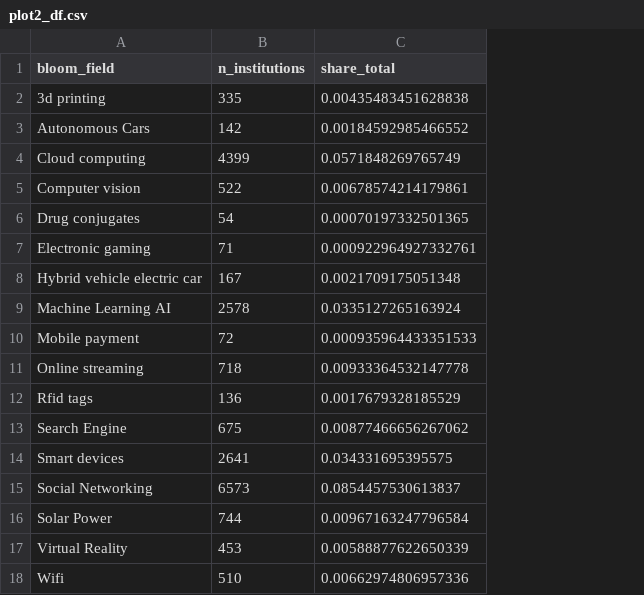
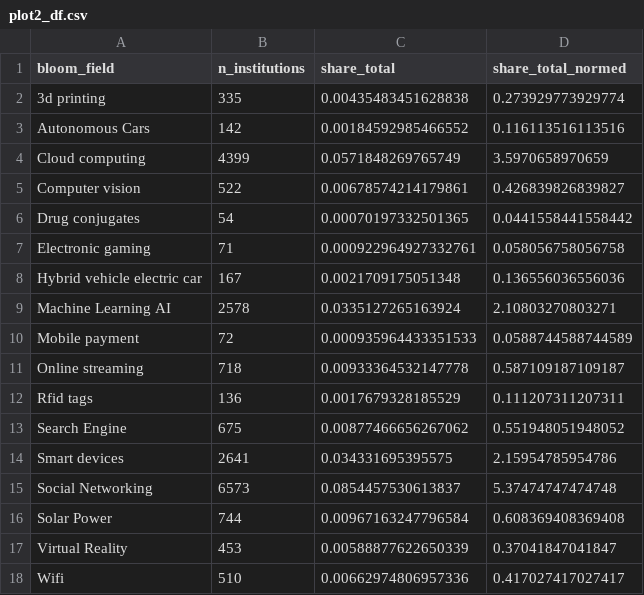
Before and after one commit to cieb-unibas/jobs_disruptive_tech, a CSV file: data/plot2_df.csv, drawn as a sheet; the diff names each change by its address in the sheet, - before the commit and + after, or states it on an @@ line.

Commit message:
normed shares and hhi in graphs according to average across displayed technology fields

```diff
--- a/data/plot2_df.csv
+++ b/data/plot2_df.csv
+column D (share_total_normed), rows 2-18: 0.273929773929774 | 0.116113516113516 | 3.5970658970659 | 0.426839826839827 | 0.0441558441558442 | 0.058056758056758 | 0.136556036556036 | 2.10803270803271 | 0.0588744588744589 | 0.587109187109187 | 0.111207311207311 | 0.551948051948052 | 2.15954785954786 | 5.37474747474748 | 0.608369408369408 | 0.37041847041847 | 0.417027417027417
```
Also changed, not shown: data/plot3_df.csv, 3 other files.
